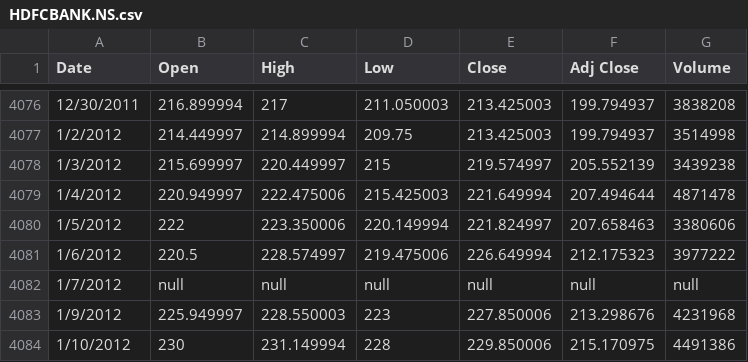
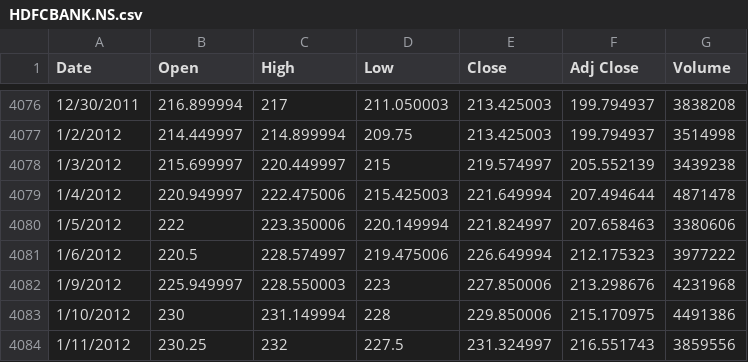
Before and after one commit to kokleto/collegePlace, a CSV file: HDFCBANK.NS.csv, drawn as a sheet; only a part is shown, gaps mark what is left out; the shorter side is filled out with more unchanged rows.

Commit message:
Update HDFCBANK.NS.csv

```diff
--- a/HDFCBANK.NS.csv
+++ b/HDFCBANK.NS.csv
@@ -4081,3 +4081,2 @@ Date,Open,High,Low,Close,Adj Close,Volume
 1/6/2012,220.5,228.574997,219.475006,226.649994,212.175323,3977222
-1/7/2012,null,null,null,null,null,null
 1/9/2012,225.949997,228.550003,223,227.850006,213.298676,4231968
```
